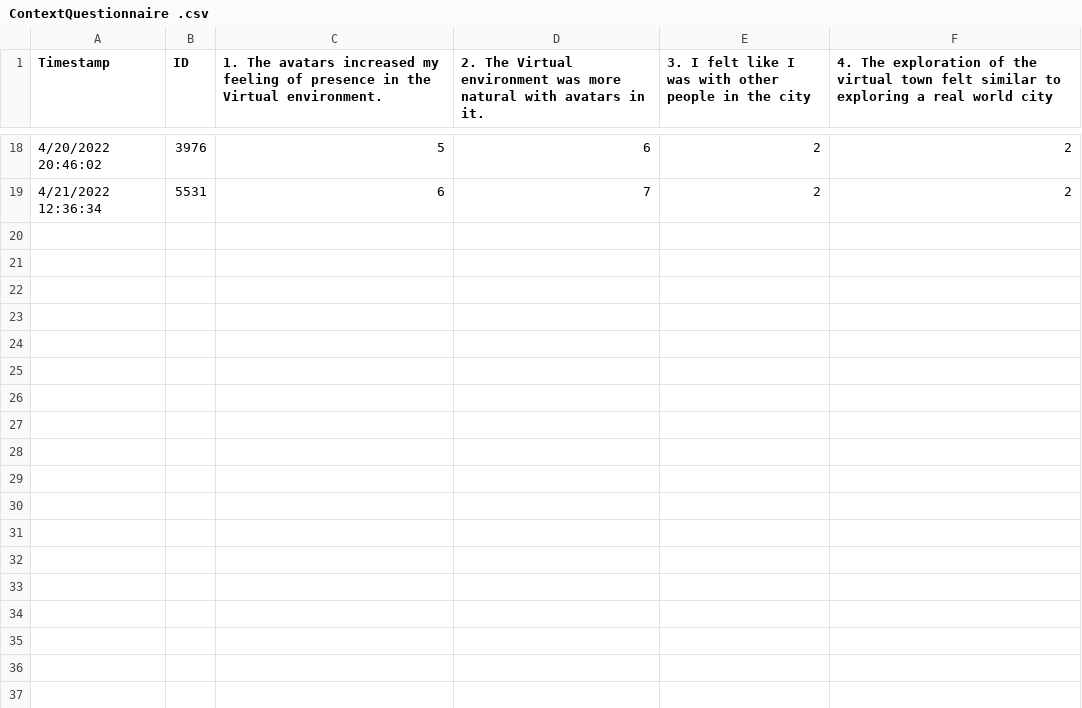
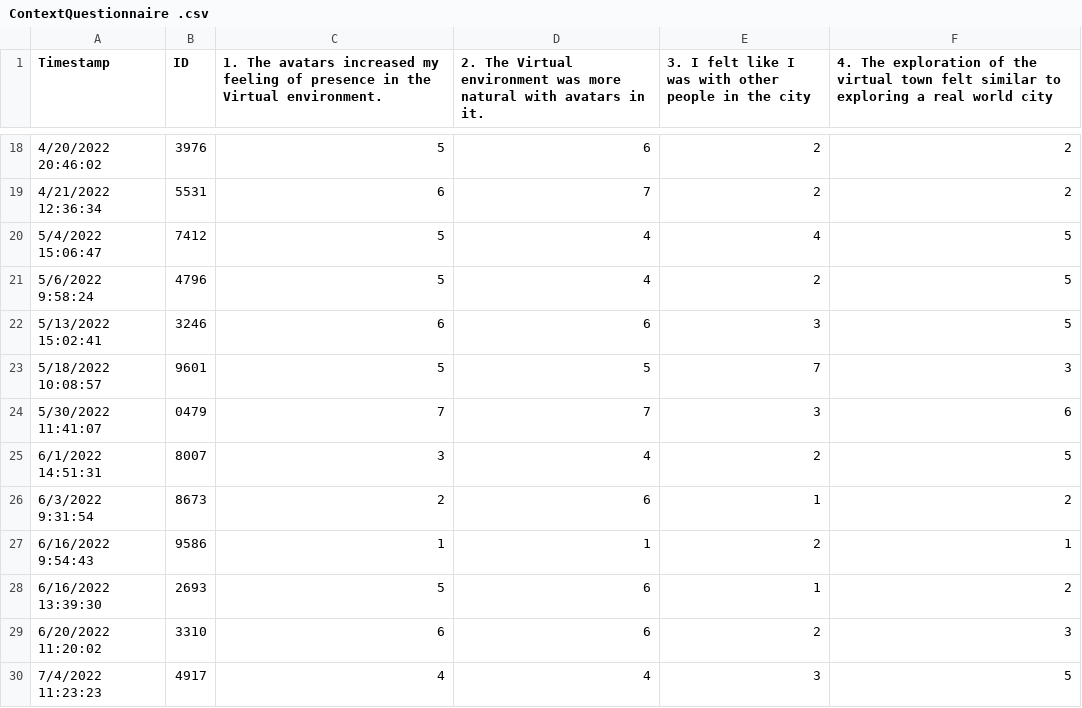
Before and after one commit to tracysanchez/Human_Agents_Impact_Nav, a CSV file: ContextQuestionnaire/ContextQuestionnaire .csv, drawn as a sheet; only a part is shown, gaps mark what is left out.

```diff
--- a/ContextQuestionnaire/ContextQuestionnaire .csv
+++ b/ContextQuestionnaire/ContextQuestionnaire .csv
@@ -19 +19,12 @@ Timestamp,ID,1. The avatars increased my feeling of presence in the Virtual envi
 4/21/2022 12:36:34,5531,6,7,2,2
+5/4/2022 15:06:47,7412,5,4,4,5
+5/6/2022 9:58:24,4796,5,4,2,5
+5/13/2022 15:02:41,3246,6,6,3,5
+5/18/2022 10:08:57,9601,5,5,7,3
+5/30/2022 11:41:07,0479,7,7,3,6
+6/1/2022 14:51:31,8007,3,4,2,5
+6/3/2022 9:31:54,8673,2,6,1,2
+6/16/2022 9:54:43,9586,1,1,2,1
+6/16/2022 13:39:30,2693,5,6,1,2
+6/20/2022 11:20:02,3310,6,6,2,3
+7/4/2022 11:23:23,4917,4,4,3,5
```
Also changed, not shown: AffiliativeQuest/AfflliativeTend.csv, AvatarQuestionnaire/AvaQuest.csv, 15 other files.
